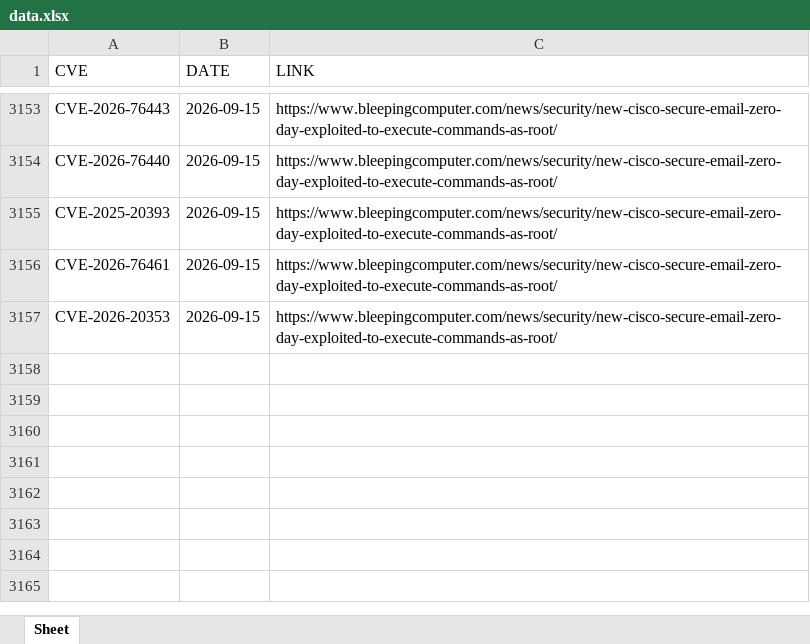
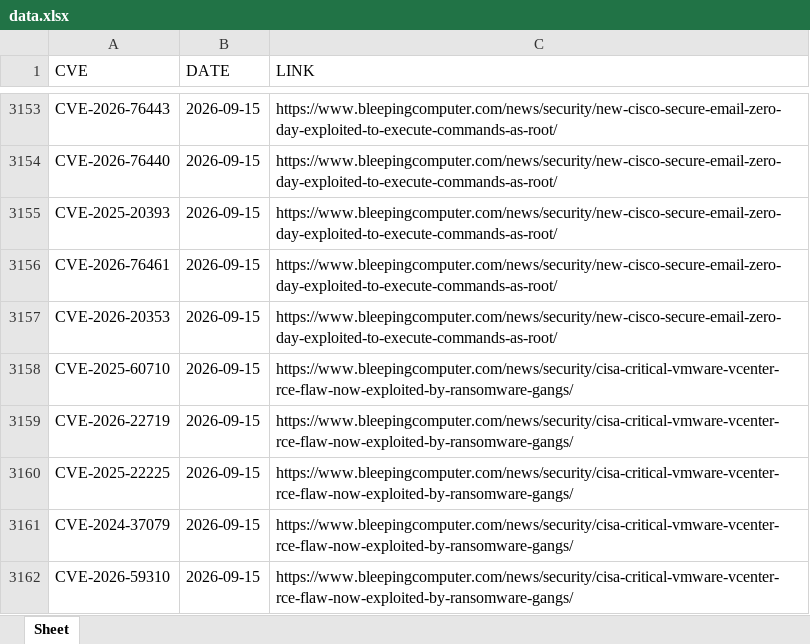
Before and after one commit to thanujbtech-lgtm/bleeping_cve, an Excel workbook: data.xlsx, sheet Sheet, drawn as a sheet; only a part is shown, gaps mark what is left out; values as stored, in another font and other column widths than the file's, no borders; the diff names each change by its address in the sheet, - before the commit and + after, or states it on an @@ line.

```diff
--- a/data.xlsx (sheet Sheet)
+++ b/data.xlsx (sheet Sheet)
+row 3158: CVE-2025-60710 | 2026-09-15 | https://www.bleepingcomputer.com/news/security/cisa-critical-vmware-vcenter-rce-flaw-now-exploited-by-ransomware-gangs/
+row 3159: CVE-2026-22719 | 2026-09-15 | https://www.bleepingcomputer.com/news/security/cisa-critical-vmware-vcenter-rce-flaw-now-exploited-by-ransomware-gangs/
+row 3160: CVE-2025-22225 | 2026-09-15 | https://www.bleepingcomputer.com/news/security/cisa-critical-vmware-vcenter-rce-flaw-now-exploited-by-ransomware-gangs/
+row 3161: CVE-2024-37079 | 2026-09-15 | https://www.bleepingcomputer.com/news/security/cisa-critical-vmware-vcenter-rce-flaw-now-exploited-by-ransomware-gangs/
+row 3162: CVE-2026-59310 | 2026-09-15 | https://www.bleepingcomputer.com/news/security/cisa-critical-vmware-vcenter-rce-flaw-now-exploited-by-ransomware-gangs/
```
